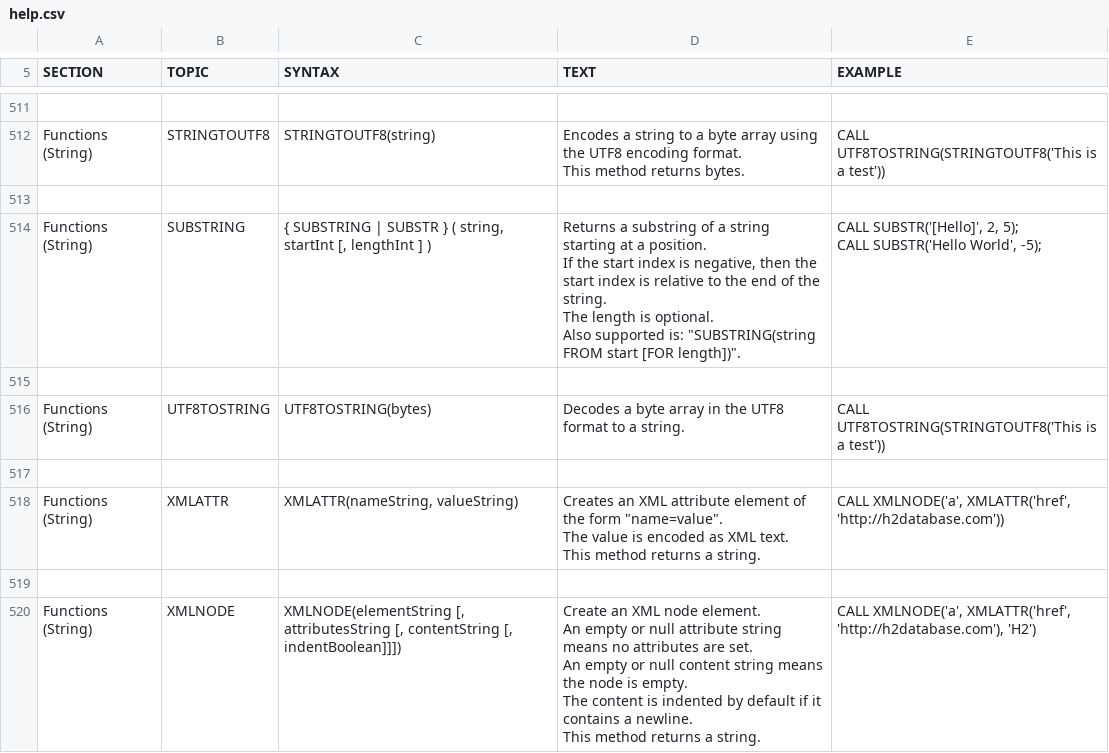
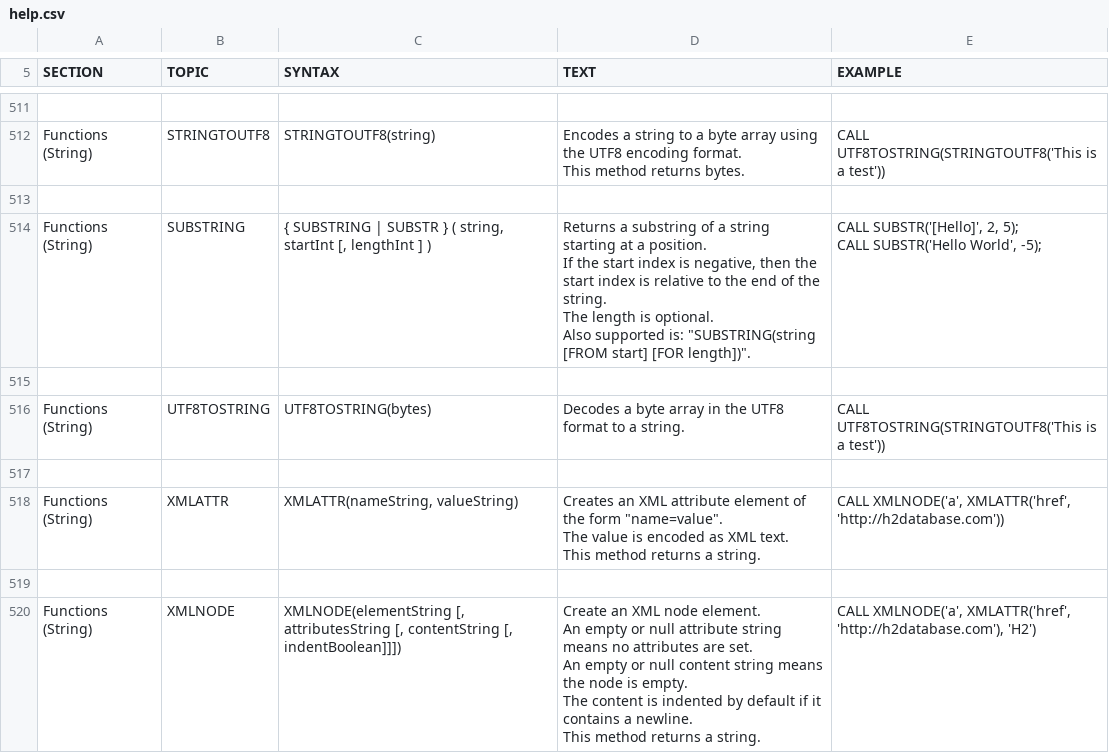
Before and after one commit to DanielHilpoltsteiner/h2database, a CSV file: src/docsrc/help/help.csv, drawn as a sheet; only a part is shown, gaps mark what is left out.

Commit message:
Added PG compatibility allowing the FROM condition in a SUBSTRING to be optional (#479) https://code.google.com/p/h2database/issues/detail?id=479

```diff
--- a/src/docsrc/help/help.csv
+++ b/src/docsrc/help/help.csv
@@ -3151,13 +3151,13 @@ CALL UTF8TOSTRING(STRINGTOUTF8('This is a test'))
 
-"Functions (String)","SUBSTRING","
-{ SUBSTRING | SUBSTR } ( string, startInt [, lengthInt ] )
-","
-Returns a substring of a string starting at a position.
-If the start index is negative, then the start index is relative to the end of the string.
-The length is optional.
-Also supported is: ""SUBSTRING(string FROM start [FOR length])"".
-","
-CALL SUBSTR('[Hello]', 2, 5);
-CALL SUBSTR('Hello World', -5);
-"
+"Functions (String)","SUBSTRING","
+{ SUBSTRING | SUBSTR } ( string, startInt [, lengthInt ] )
+","
+Returns a substring of a string starting at a position.
+If the start index is negative, then the start index is relative to the end of the string.
+The length is optional.
+Also supported is: ""SUBSTRING(string [FROM start] [FOR length])"".
+","
+CALL SUBSTR('[Hello]', 2, 5);
+CALL SUBSTR('Hello World', -5);
+"
 
```
Also changed, not shown: 2 other files.
